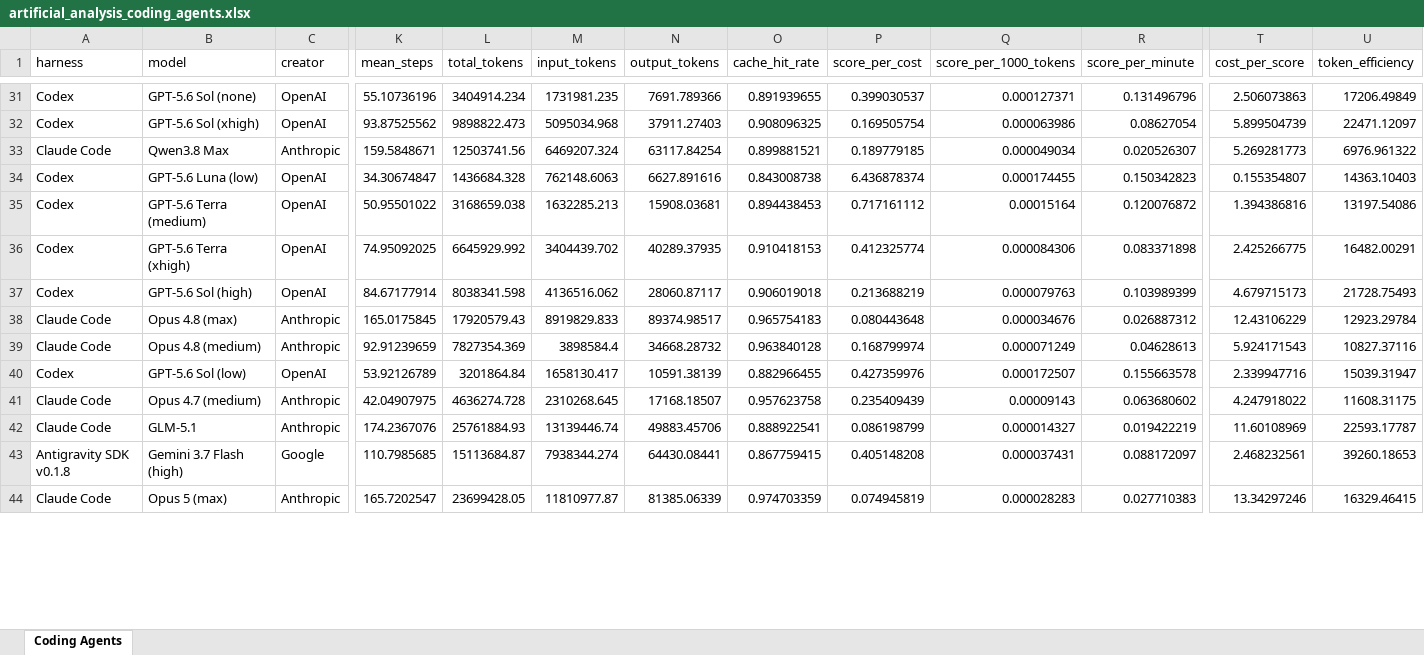
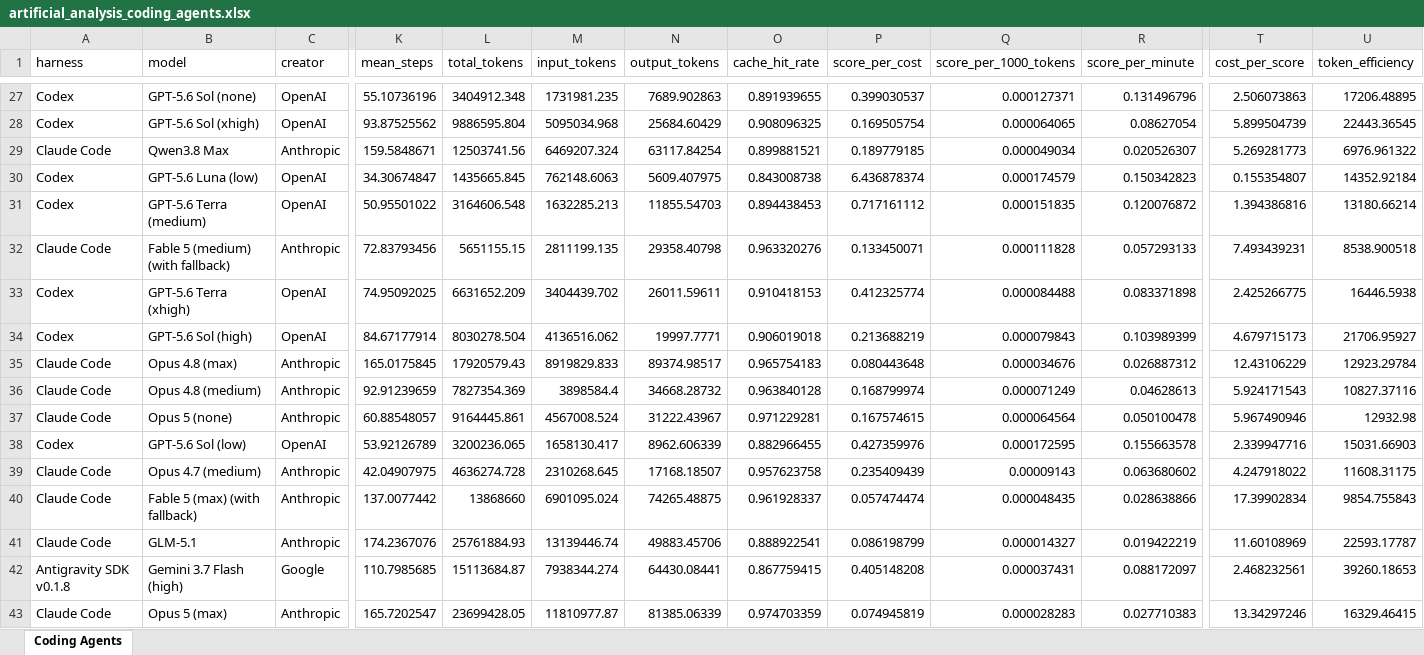
Before and after one commit to ons96/coding-agents-leaderboard, an Excel workbook: data/artificial_analysis_coding_agents.xlsx, sheet Coding Agents, drawn as a sheet; only a part is shown, gaps mark what is left out; values as stored, in another font and other column widths than the file's, no borders; addresses are those after the commit; rows hold the shown columns only; the diff covers the shown part only; the diff names each change by its address in the sheet, - before the commit and + after, or states it on an @@ line.

```diff
--- a/data/artificial_analysis_coding_agents.xlsx (sheet Coding Agents)
+++ b/data/artificial_analysis_coding_agents.xlsx (sheet Coding Agents)
-L27 (total_tokens): 3404914.234
+L27 (total_tokens): 3404912.348
-N27 (output_tokens): 7691.789366
+N27 (output_tokens): 7689.902863
-U27 (token_efficiency): 17206.49849
+U27 (token_efficiency): 17206.48895
-L28 (total_tokens): 9898822.473
+L28 (total_tokens): 9886595.804
-N28 (output_tokens): 37911.27403
+N28 (output_tokens): 25684.60429
-Q28 (score_per_1000_tokens): 0.000063986
+Q28 (score_per_1000_tokens): 0.000064065
-U28 (token_efficiency): 22471.12097
+U28 (token_efficiency): 22443.36545
-L30 (total_tokens): 1436684.328
+L30 (total_tokens): 1435665.845
-N30 (output_tokens): 6627.891616
+N30 (output_tokens): 5609.407975
-Q30 (score_per_1000_tokens): 0.000174455
+Q30 (score_per_1000_tokens): 0.000174579
-U30 (token_efficiency): 14363.10403
+U30 (token_efficiency): 14352.92184
-L31 (total_tokens): 3168659.038
+L31 (total_tokens): 3164606.548
-N31 (output_tokens): 15908.03681
+N31 (output_tokens): 11855.54703
-Q31 (score_per_1000_tokens): 0.00015164
+Q31 (score_per_1000_tokens): 0.000151835
-U31 (token_efficiency): 13197.54086
+U31 (token_efficiency): 13180.66214
+row 32: Claude Code | Fable 5 (medium) (with fallback) | Anthropic | 72.83793456 | 5651155.15 | 2811199.135 | 29358.40798 | 0.963320276 | 0.133450071 | 0.000111828 | 0.057293133 | 7.493439231 | 8538.900518
-L33 (total_tokens): 6645929.992
+L33 (total_tokens): 6631652.209
-N33 (output_tokens): 40289.37935
+N33 (output_tokens): 26011.59611
-Q33 (score_per_1000_tokens): 0.000084306
+Q33 (score_per_1000_tokens): 0.000084488
-U33 (token_efficiency): 16482.00291
+U33 (token_efficiency): 16446.5938
-L34 (total_tokens): 8038341.598
+L34 (total_tokens): 8030278.504
-N34 (output_tokens): 28060.87117
+N34 (output_tokens): 19997.7771
-Q34 (score_per_1000_tokens): 0.000079763
+Q34 (score_per_1000_tokens): 0.000079843
-U34 (token_efficiency): 21728.75493
+U34 (token_efficiency): 21706.95927
+row 37: Claude Code | Opus 5 (none) | Anthropic | 60.88548057 | 9164445.861 | 4567008.524 | 31222.43967 | 0.971229281 | 0.167574615 | 0.000064564 | 0.050100478 | 5.967490946 | 12932.98
-L38 (total_tokens): 3201864.84
+L38 (total_tokens): 3200236.065
-N38 (output_tokens): 10591.38139
+N38 (output_tokens): 8962.606339
-Q38 (score_per_1000_tokens): 0.000172507
+Q38 (score_per_1000_tokens): 0.000172595
-U38 (token_efficiency): 15039.31947
+U38 (token_efficiency): 15031.66903
@@ row 57 moved to row 40: Claude Code @@
```
Also changed, not shown: 14 added rows, 5 removed rows, 8 moved rows and 29 edited cells elsewhere in this sheet, data/artificial_analysis_agentic_models.xlsx, 13 other files.
